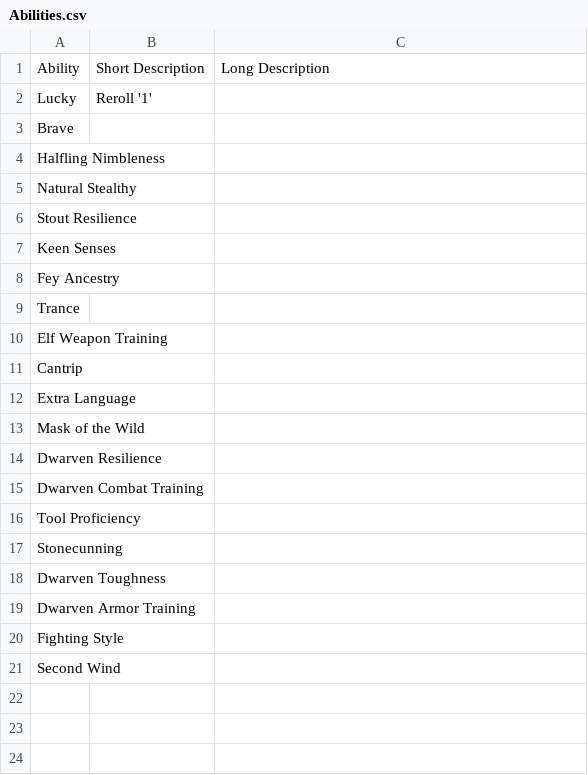
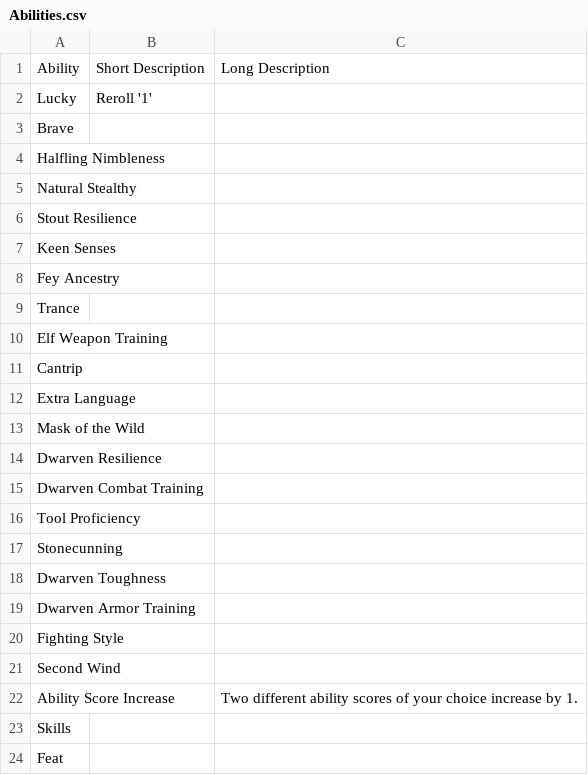
Before and after one commit to seb-sojka/adventureLeagueDnD, a CSV file: Abilities.csv, drawn as a sheet.

```diff
--- a/Abilities.csv
+++ b/Abilities.csv
@@ -21 +21,4 @@ Fighting Style,,
 Second Wind,,
+Ability Score Increase,,Two different ability scores of your choice increase by 1.
+Skills,,
+Feat,,
```
Also changed, not shown: Races.csv, 1 other file.
